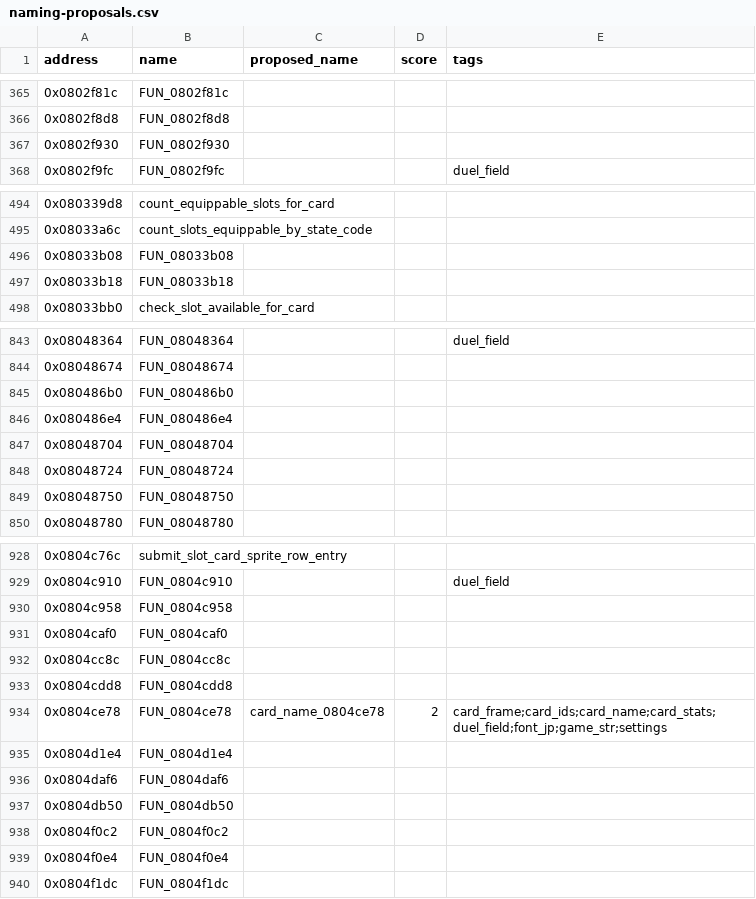
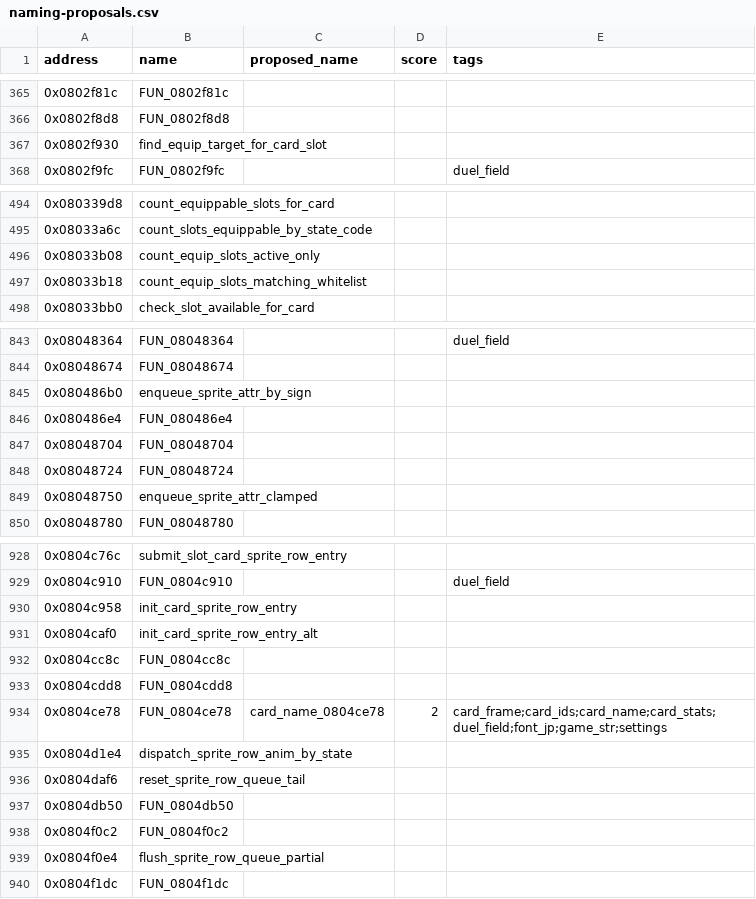
Before and after one commit to yusjoel/yugioh-ex2006-re, a CSV file: doc/dev/naming-proposals.csv, drawn as a sheet; only a part is shown, gaps mark what is left out; the diff covers the shown part only.

```diff
--- a/doc/dev/naming-proposals.csv
+++ b/doc/dev/naming-proposals.csv
@@ -366,3 +366,3 @@ address,name,proposed_name,score,tags
 0x0802f8d8,FUN_0802f8d8,,,
-0x0802f930,FUN_0802f930,,,
+0x0802f930,find_equip_target_for_card_slot,,,
 0x0802f9fc,FUN_0802f9fc,,,duel_field
@@ -495,4 +495,4 @@ address,name,proposed_name,score,tags
 0x08033a6c,count_slots_equippable_by_state_code,,,
-0x08033b08,FUN_08033b08,,,
-0x08033b18,FUN_08033b18,,,
+0x08033b08,count_equip_slots_active_only,,,
+0x08033b18,count_equip_slots_matching_whitelist,,,
 0x08033bb0,check_slot_available_for_card,,,
@@ -844,3 +844,3 @@ address,name,proposed_name,score,tags
 0x08048674,FUN_08048674,,,
-0x080486b0,FUN_080486b0,,,
+0x080486b0,enqueue_sprite_attr_by_sign,,,
 0x080486e4,FUN_080486e4,,,
@@ -848,3 +848,3 @@ address,name,proposed_name,score,tags
 0x08048724,FUN_08048724,,,
-0x08048750,FUN_08048750,,,
+0x08048750,enqueue_sprite_attr_clamped,,,
 0x08048780,FUN_08048780,,,
@@ -929,4 +929,4 @@ address,name,proposed_name,score,tags
 0x0804c910,FUN_0804c910,,,duel_field
-0x0804c958,FUN_0804c958,,,
-0x0804caf0,FUN_0804caf0,,,
+0x0804c958,init_card_sprite_row_entry,,,
+0x0804caf0,init_card_sprite_row_entry_alt,,,
 0x0804cc8c,FUN_0804cc8c,,,
@@ -934,7 +934,7 @@ address,name,proposed_name,score,tags
 0x0804ce78,FUN_0804ce78,card_name_0804ce78,2,card_frame;card_ids;card_name;card_stats;duel_field;font_jp;game_str;settings
-0x0804d1e4,FUN_0804d1e4,,,
-0x0804daf6,FUN_0804daf6,,,
+0x0804d1e4,dispatch_sprite_row_anim_by_state,,,
+0x0804daf6,reset_sprite_row_queue_tail,,,
 0x0804db50,FUN_0804db50,,,
 0x0804f0c2,FUN_0804f0c2,,,
-0x0804f0e4,FUN_0804f0e4,,,
+0x0804f0e4,flush_sprite_row_queue_partial,,,
 0x0804f1dc,FUN_0804f1dc,,,
```
Also changed, not shown: 10 edited cells elsewhere in this file, 43 other files.
